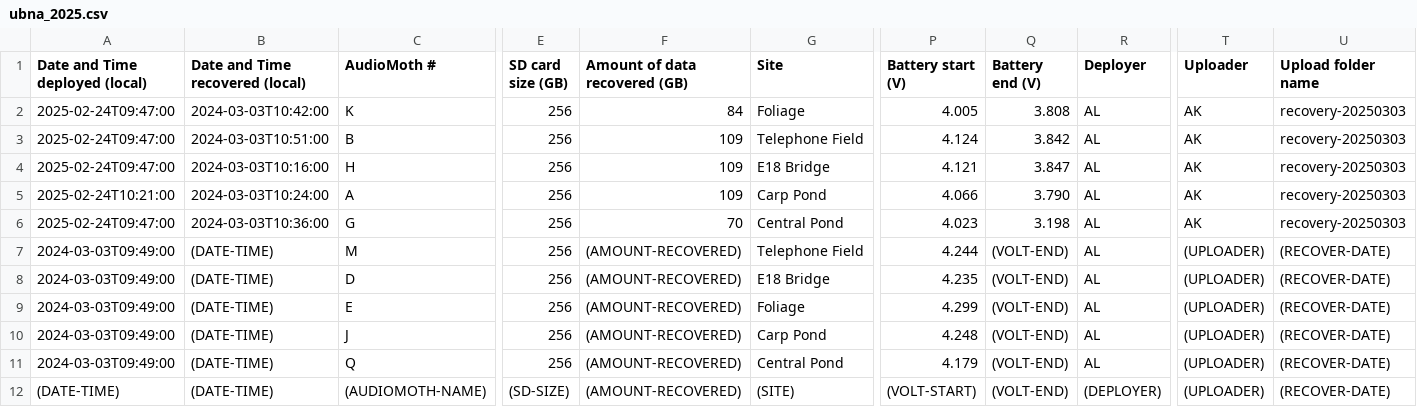
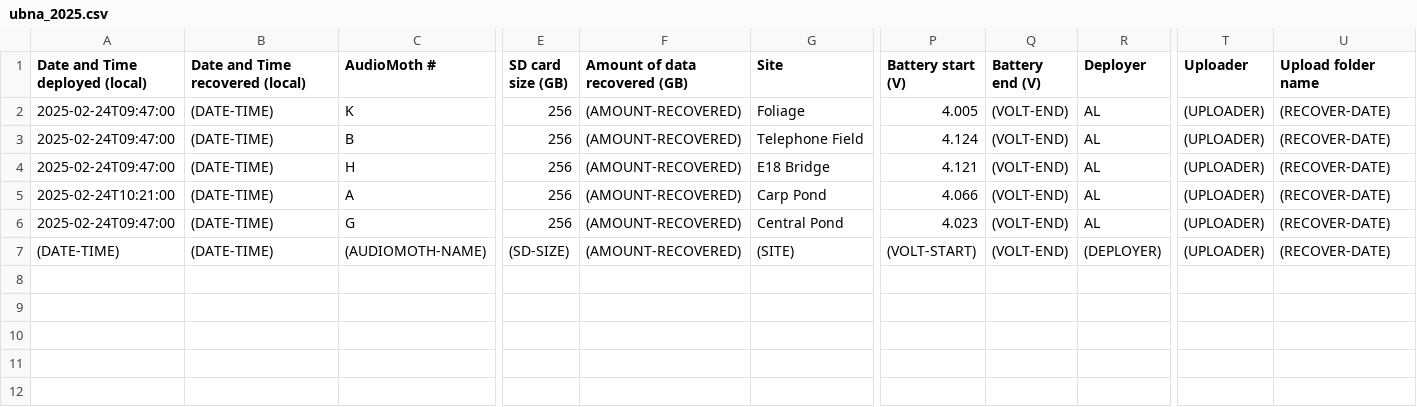
Before and after one commit to uw-echospace/ubna-field, a CSV file: field_records/ubna_2025.csv, drawn as a sheet; only a part is shown, gaps mark what is left out; rows hold the shown columns only; the diff names each change by its address in the sheet, - before the commit and + after, or states it on an @@ line.

```diff
--- a/field_records/ubna_2025.csv
+++ b/field_records/ubna_2025.csv
-B2 (Date and Time recovered (local)): 2024-03-03T10:42:00
+B2 (Date and Time recovered (local)): (DATE-TIME)
-F2 (Amount of data recovered (GB)): 84
+F2 (Amount of data recovered (GB)): (AMOUNT-RECOVERED)
-Q2 (Battery end (V)): 3.808
+Q2 (Battery end (V)): (VOLT-END)
-T2:T6 (Uploader): AK
+T2:T6 (Uploader): (UPLOADER)
-U2:U6 (Upload folder name): recovery-20250303
+U2:U6 (Upload folder name): (RECOVER-DATE)
-B3 (Date and Time recovered (local)): 2024-03-03T10:51:00
+B3 (Date and Time recovered (local)): (DATE-TIME)
-F3:F5 (Amount of data recovered (GB)): 109
+F3:F5 (Amount of data recovered (GB)): (AMOUNT-RECOVERED)
-Q3 (Battery end (V)): 3.842
+Q3 (Battery end (V)): (VOLT-END)
-B4 (Date and Time recovered (local)): 2024-03-03T10:16:00
+B4 (Date and Time recovered (local)): (DATE-TIME)
-Q4 (Battery end (V)): 3.847
+Q4 (Battery end (V)): (VOLT-END)
-B5 (Date and Time recovered (local)): 2024-03-03T10:24:00
+B5 (Date and Time recovered (local)): (DATE-TIME)
-Q5 (Battery end (V)): 3.790
+Q5 (Battery end (V)): (VOLT-END)
-B6 (Date and Time recovered (local)): 2024-03-03T10:36:00
+B6 (Date and Time recovered (local)): (DATE-TIME)
-F6 (Amount of data recovered (GB)): 70
+F6 (Amount of data recovered (GB)): (AMOUNT-RECOVERED)
-Q6 (Battery end (V)): 3.198
+Q6 (Battery end (V)): (VOLT-END)
-row 7: 2024-03-03T09:49:00 | (DATE-TIME) | M | 256 | (AMOUNT-RECOVERED) | Telephone Field | 4.244 | (VOLT-END) | AL | (UPLOADER) | (RECOVER-DATE)
-row 8: 2024-03-03T09:49:00 | (DATE-TIME) | D | 256 | (AMOUNT-RECOVERED) | E18 Bridge | 4.235 | (VOLT-END) | AL | (UPLOADER) | (RECOVER-DATE)
-row 9: 2024-03-03T09:49:00 | (DATE-TIME) | E | 256 | (AMOUNT-RECOVERED) | Foliage | 4.299 | (VOLT-END) | AL | (UPLOADER) | (RECOVER-DATE)
-row 10: 2024-03-03T09:49:00 | (DATE-TIME) | J | 256 | (AMOUNT-RECOVERED) | Carp Pond | 4.248 | (VOLT-END) | AL | (UPLOADER) | (RECOVER-DATE)
-row 11: 2024-03-03T09:49:00 | (DATE-TIME) | Q | 256 | (AMOUNT-RECOVERED) | Central Pond | 4.179 | (VOLT-END) | AL | (UPLOADER) | (RECOVER-DATE)
```
Also changed, not shown: 5 other files.
